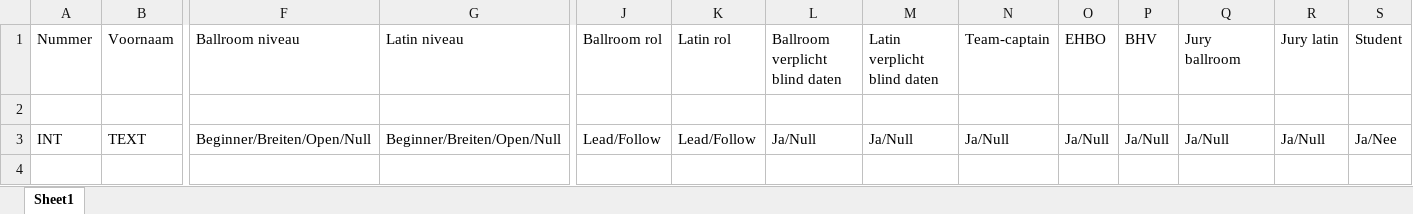
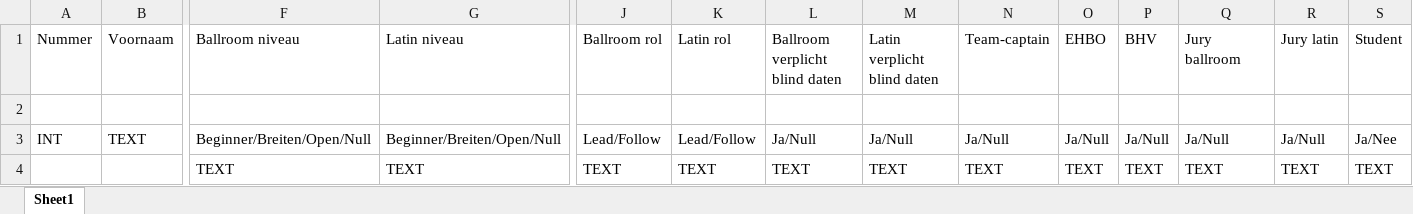
Before and after one commit to AlenAlic/NTDS_Loting, an Excel workbook: NTDS_Template.xlsx, sheet Sheet1, drawn as a sheet; only a part is shown, gaps mark what is left out; values as stored, in another font and other column widths than the file's, no borders; rows hold the shown columns only; the diff names each change by its address in the sheet, - before the commit and + after, or states it on an @@ line.

```diff
--- a/NTDS_Template.xlsx (sheet Sheet1)
+++ b/NTDS_Template.xlsx (sheet Sheet1)
+row 4:  |  | TEXT | TEXT | TEXT | TEXT | TEXT | TEXT | TEXT | TEXT | TEXT | TEXT | TEXT | TEXT
```
Also changed, not shown: 4 other files.
